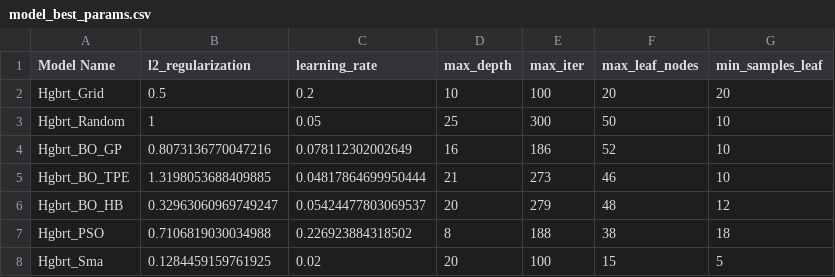
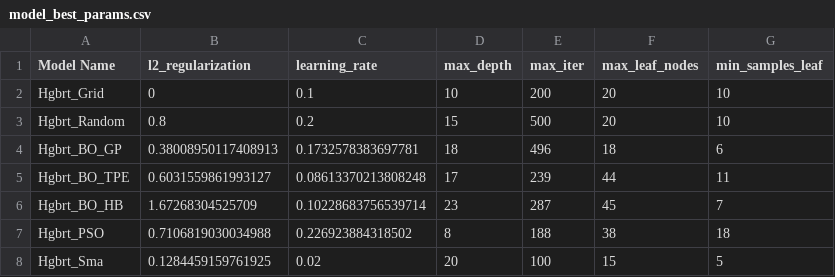
Before and after one commit to Prithiv-vijai/5g_MEC, a CSV file: data/model_best_params.csv, drawn as a sheet.

Commit message:
tpe performing better in all (than pso) but hb best in mae and mape

```diff
--- a/data/model_best_params.csv
+++ b/data/model_best_params.csv
@@ -1,7 +1,7 @@
 Model Name,l2_regularization,learning_rate,max_depth,max_iter,max_leaf_nodes,min_samples_leaf
-Hgbrt_Grid,0.5,0.2,10,100,20,20
-Hgbrt_Random,1,0.05,25,300,50,10
-Hgbrt_BO_GP,0.8073136770047216,0.078112302002649,16,186,52,10
-Hgbrt_BO_TPE,1.3198053688409885,0.04817864699950444,21,273,46,10
-Hgbrt_BO_HB,0.32963060969749247,0.05424477803069537,20,279,48,12
+Hgbrt_Grid,0,0.1,10,200,20,10
+Hgbrt_Random,0.8,0.2,15,500,20,10
+Hgbrt_BO_GP,0.38008950117408913,0.1732578383697781,18,496,18,6
+Hgbrt_BO_TPE,0.6031559861993127,0.08613370213808248,17,239,44,11
+Hgbrt_BO_HB,1.67268304525709,0.10228683756539714,23,287,45,7
 Hgbrt_PSO,0.7106819030034988,0.226923884318502,8,188,38,18
```
Also changed, not shown: data/model_performance_metrics.csv, 3 other files.
